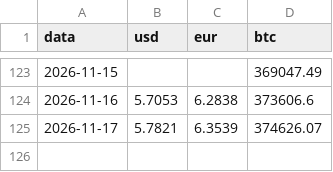
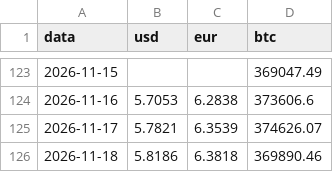
Before and after one commit to Higor-Bachiao/rastreador-cambio, a CSV file: data/historico.csv, drawn as a sheet; only a part is shown, gaps mark what is left out.

```diff
--- a/data/historico.csv
+++ b/data/historico.csv
@@ -125 +125,2 @@ data,usd,eur,btc
 2026-11-17,5.7821,6.3539,374626.07
+2026-11-18,5.8186,6.3818,369890.46
```
Also changed, not shown: 2 other files.
